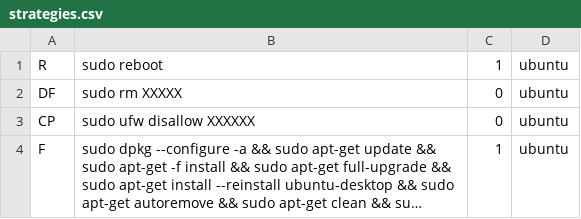
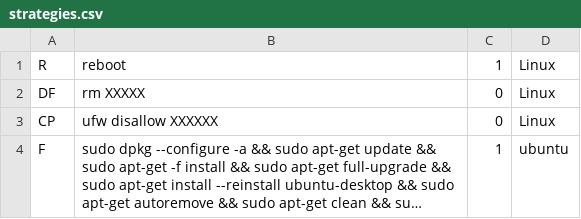
Before and after one commit to Lekssays/malcon, a CSV file: core/strategies.csv, drawn as a sheet; long unchanged cells end in …; the diff names each change by its address in the sheet, - before the commit and + after, or states it on an @@ line.

```diff
--- a/core/strategies.csv
+++ b/core/strategies.csv
-B1: sudo reboot
+B1: reboot
-D1:D3: ubuntu
+D1:D3: Linux
-B2: sudo rm XXXXX
+B2: rm XXXXX
-B3: sudo ufw disallow XXXXXX
+B3: ufw disallow XXXXXX
```
Also changed, not shown: 6 other files.
